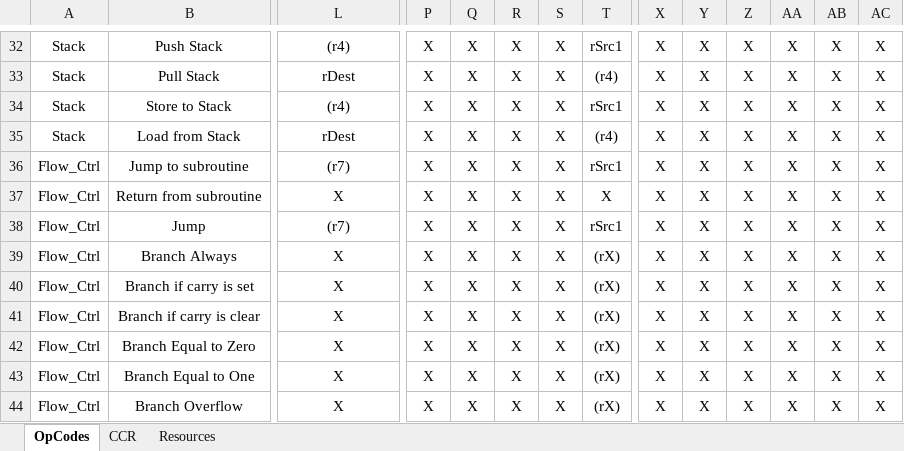
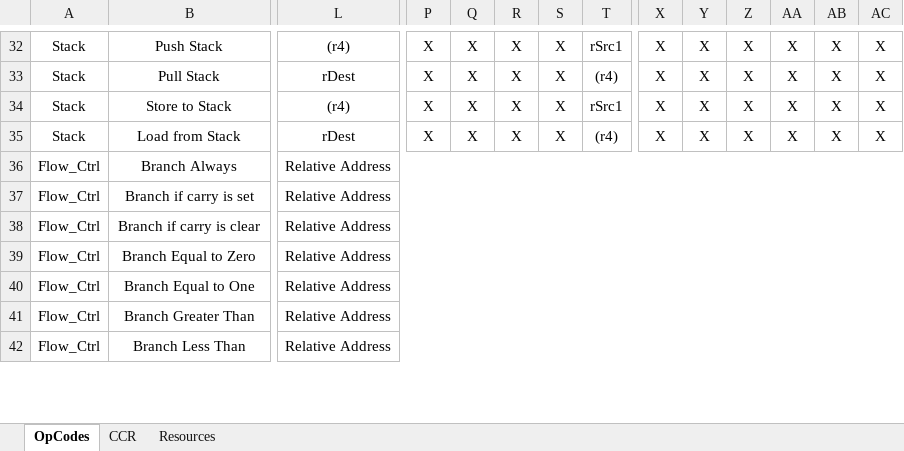
Before and after one commit to douggilliland/R32V2020, an Excel workbook: Architecture/OpCodes/R32V2020.xlsx, sheet OpCodes, drawn as a sheet; only a part is shown, gaps mark what is left out; values as stored, in another font and other column widths than the file's, no borders; removed rows and columns are numbered as before the commit, all else as after; rows hold the shown columns only; the diff covers the shown part only; the diff names each change by its address in the sheet, - before the commit and + after, or states it on an @@ line.

Commit message:
Greatly simplify ALL branch operations

```diff
--- a/Architecture/OpCodes/R32V2020.xlsx (sheet OpCodes)
+++ b/Architecture/OpCodes/R32V2020.xlsx (sheet OpCodes)
-row 36: Flow_Ctrl | Jump to subroutine | (r7) | X | X | X | X | rSrc1 | X | X | X | X | X | X
-row 37: Flow_Ctrl | Return from subroutine | X | X | X | X | X | X | X | X | X | X | X | X
-row 38: Flow_Ctrl | Jump | (r7) | X | X | X | X | rSrc1 | X | X | X | X | X | X
-L36:L40: X
+L36:L40: Relative Address
+L36:AI36 merged
-P36:P40: X
+P36:P40: (empty)
-Q36:Q40: X
+Q36:Q40: (empty)
-R36:R40: X
+R36:R40: (empty)
-S36:S40: X
+S36:S40: (empty)
-T36:T40: (rX)
+T36:T40: (empty)
-X36:X40: X
+X36:X40: (empty)
-Y36:Y40: X
+Y36:Y40: (empty)
-Z36:Z40: X
+Z36:Z40: (empty)
-AA36:AA40: X
+AA36:AA40: (empty)
-AB36:AB40: X
+AB36:AB40: (empty)
-AC36:AC40: X
+AC36:AC40: (empty)
+L37:AI37 merged
+L38:AI38 merged
+L39:AI39 merged
+L40:AI40 merged
-row 44: Flow_Ctrl | Branch Overflow | X | X | X | X | X | (rX) | X | X | X | X | X | X
+row 41: Flow_Ctrl | Branch Greater Than | Relative Address
+row 42: Flow_Ctrl | Branch Less Than | Relative Address
```
Also changed, not shown: 76 edited cells and merged cells elsewhere in this sheet.
